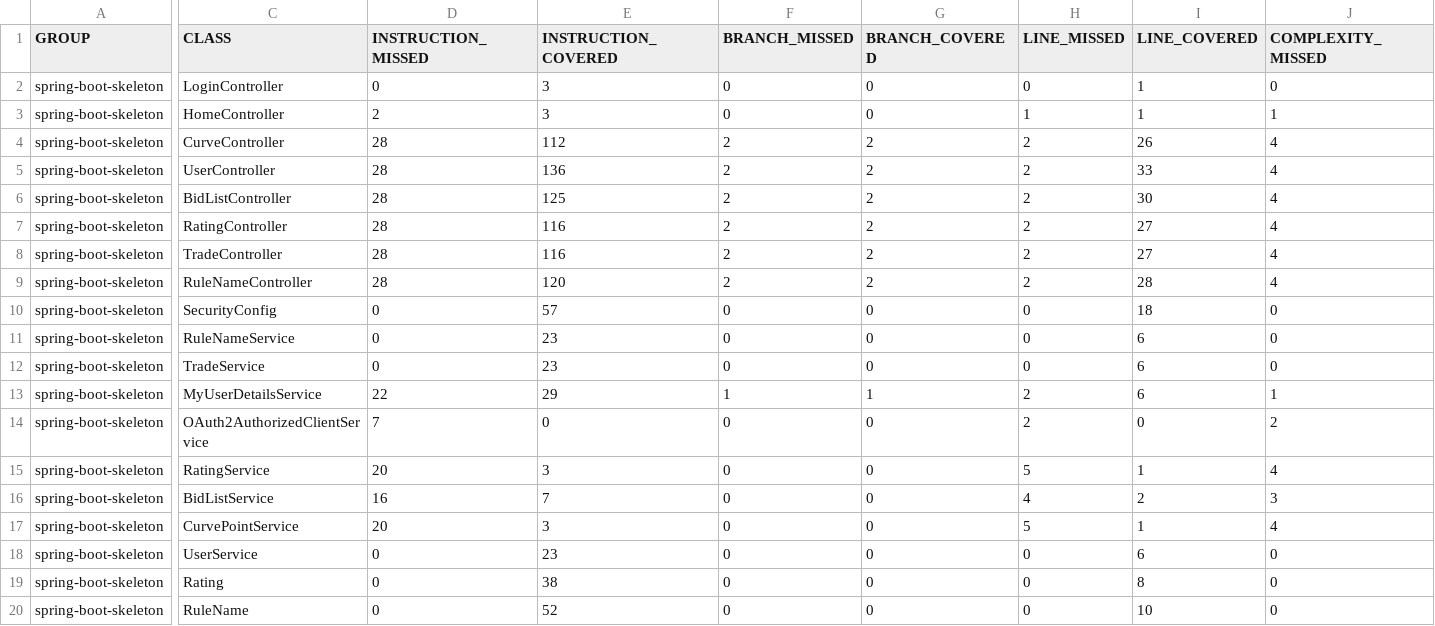
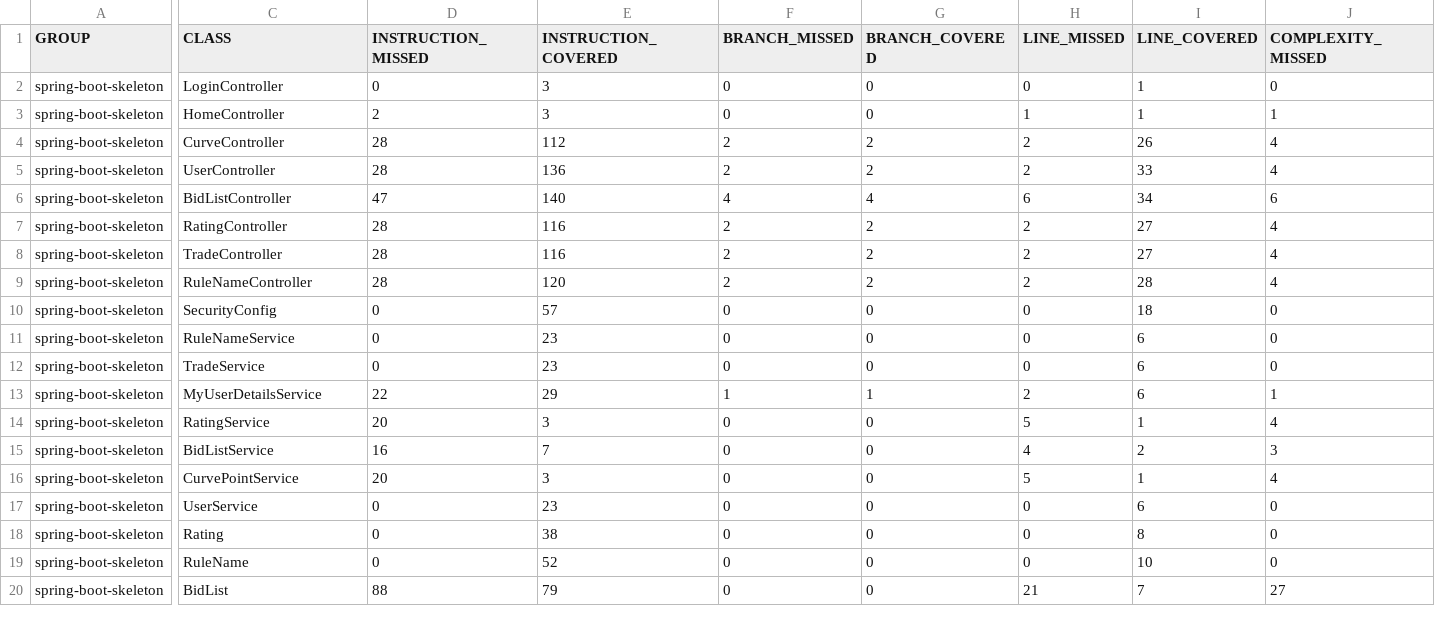
Before and after one commit to yans40/PROJECT7_RESTAPI_POSEIDON, a CSV file: Poseiden-skeleton/target/site/jacoco/jacoco.csv, drawn as a sheet; only a part is shown, gaps mark what is left out; the shorter side is filled out with more unchanged rows; rows hold the shown columns only; the diff names each change by its address in the sheet, - before the commit and + after, or states it on an @@ line.

Commit message:
refactor mise en place personnalisation du nom user Oauth2 Thymeleaf

```diff
--- a/Poseiden-skeleton/target/site/jacoco/jacoco.csv
+++ b/Poseiden-skeleton/target/site/jacoco/jacoco.csv
-D6 (INSTRUCTION_MISSED): 28
+D6 (INSTRUCTION_MISSED): 47
-E6 (INSTRUCTION_COVERED): 125
+E6 (INSTRUCTION_COVERED): 140
-F6 (BRANCH_MISSED): 2
+F6 (BRANCH_MISSED): 4
-G6 (BRANCH_COVERED): 2
+G6 (BRANCH_COVERED): 4
-H6 (LINE_MISSED): 2
+H6 (LINE_MISSED): 6
-I6 (LINE_COVERED): 30
+I6 (LINE_COVERED): 34
-J6 (COMPLEXITY_MISSED): 4
+J6 (COMPLEXITY_MISSED): 6
-row 14: spring-boot-skeleton | OAuth2AuthorizedClientService | 7 | 0 | 0 | 0 | 2 | 0 | 2
```
Also changed, not shown: 28 other files.
